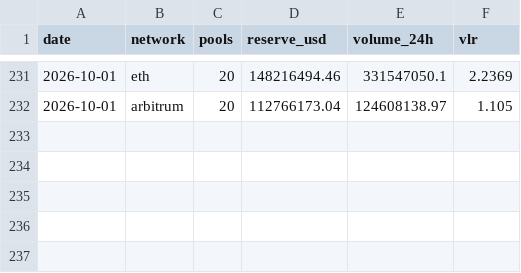
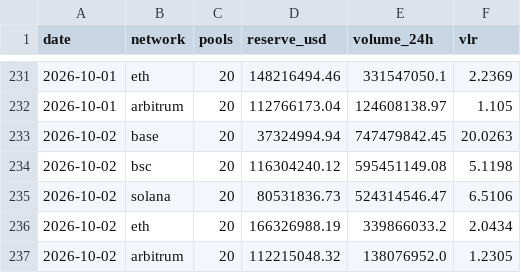
Before and after one commit to alecmessino/crypto-conviction-monitor, a CSV file: ledger/dex.csv, drawn as a sheet; only a part is shown, gaps mark what is left out; the diff names each change by its address in the sheet, - before the commit and + after, or states it on an @@ line.

```diff
--- a/ledger/dex.csv
+++ b/ledger/dex.csv
+row 233: 2026-10-02 | base | 20 | 37324994.94 | 747479842.45 | 20.0263
+row 234: 2026-10-02 | bsc | 20 | 116304240.12 | 595451149.08 | 5.1198
+row 235: 2026-10-02 | solana | 20 | 80531836.73 | 524314546.47 | 6.5106
+row 236: 2026-10-02 | eth | 20 | 166326988.19 | 339866033.2 | 2.0434
+row 237: 2026-10-02 | arbitrum | 20 | 112215048.32 | 138076952.0 | 1.2305
```
Also changed, not shown: ledger/macro.csv, ledger/runs.csv, 19 other files.
